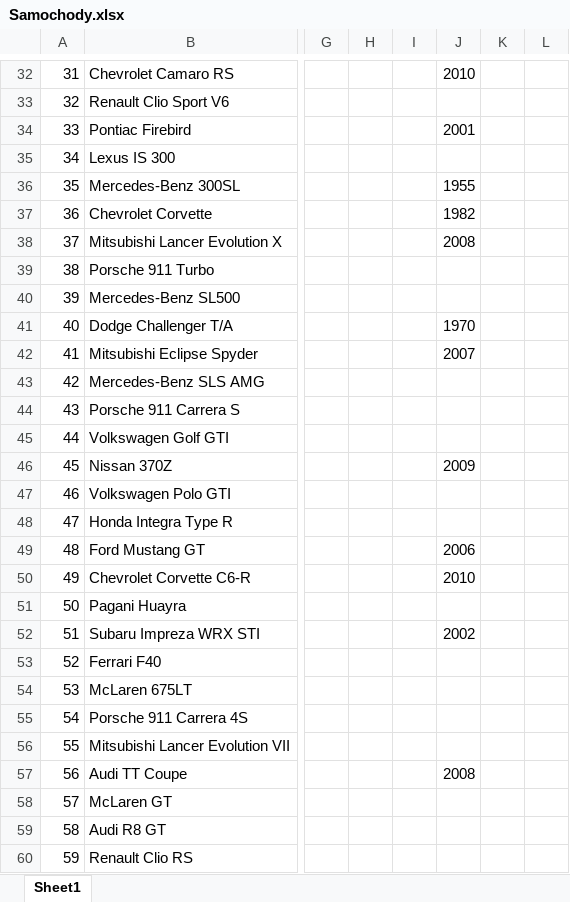
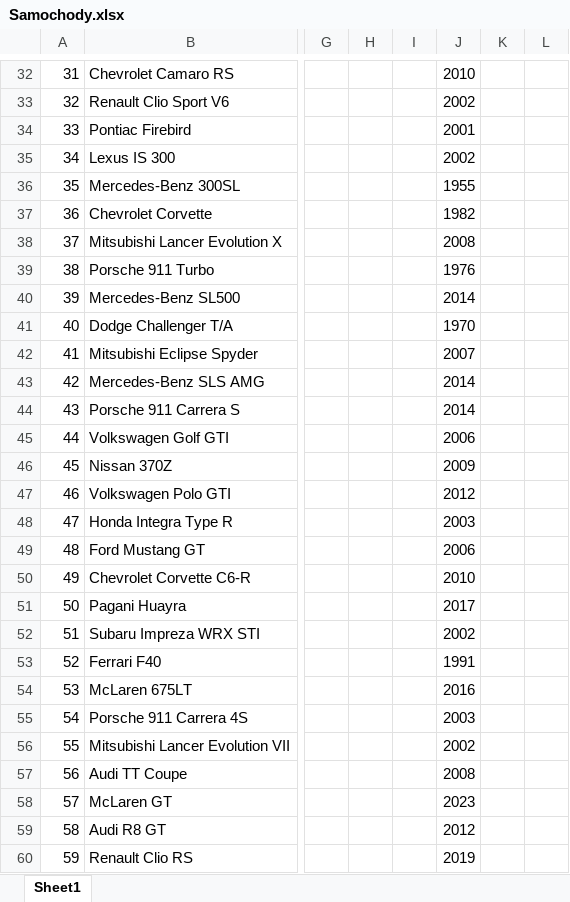
Before and after one commit to HubertMarczuk/PracaInz, an Excel workbook: Samochody.xlsx, sheet Sheet1, drawn as a sheet; only a part is shown, gaps mark what is left out; values as stored, in another font and other column widths than the file's, no borders; the diff covers the shown part only; the diff names each change by its address in the sheet, - before the commit and + after, or states it on an @@ line.

```diff
--- a/Samochody.xlsx (sheet Sheet1)
+++ b/Samochody.xlsx (sheet Sheet1)
-J33: (empty)
+J33: 2002
-J35: (empty)
+J35: 2002
-J39: (empty)
+J39: 1976
-J40: (empty)
+J40: 2014
-J43:J44: (empty)
+J43:J44: 2014
-J45: (empty)
+J45: 2006
-J47: (empty)
+J47: 2012
-J48: (empty)
+J48: 2003
-J51: (empty)
+J51: 2017
-J53: (empty)
+J53: 1991
-J54: (empty)
+J54: 2016
-J55: (empty)
+J55: 2003
-J56: (empty)
+J56: 2002
-J58: (empty)
+J58: 2023
-J59: (empty)
+J59: 2012
-J60: (empty)
+J60: 2019
```
Also changed, not shown: 36 edited cells elsewhere in this sheet, 1 other file.
